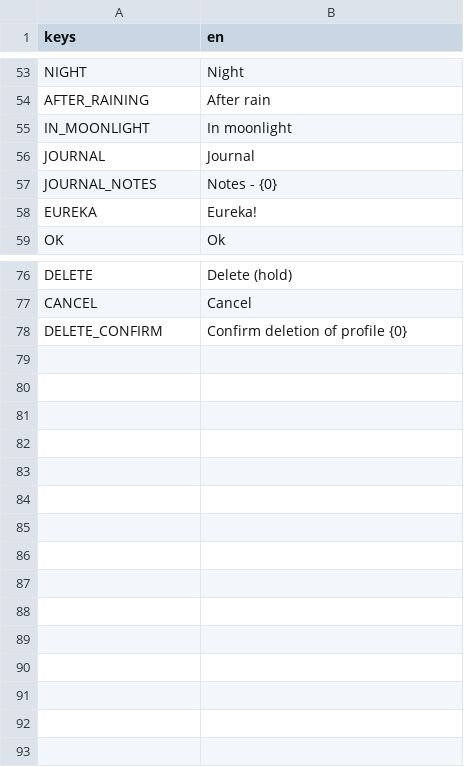
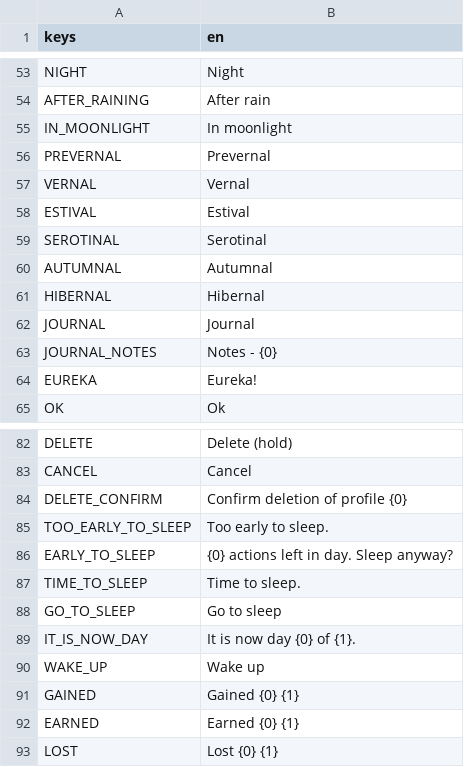
Before and after one commit to lupuchard/apothecary, a CSV file: locale.csv, drawn as a sheet; only a part is shown, gaps mark what is left out.

```diff
--- a/locale.csv
+++ b/locale.csv
@@ -55,2 +55,8 @@ AFTER_RAINING,After rain
 IN_MOONLIGHT,In moonlight
+PREVERNAL,Prevernal
+VERNAL,Vernal
+ESTIVAL,Estival
+SEROTINAL,Serotinal
+AUTUMNAL,Autumnal
+HIBERNAL,Hibernal
 JOURNAL,Journal
@@ -78 +84,10 @@ CANCEL,Cancel
 DELETE_CONFIRM,Confirm deletion of profile {0}
+TOO_EARLY_TO_SLEEP,Too early to sleep.
+EARLY_TO_SLEEP,{0} actions left in day. Sleep anyway?
+TIME_TO_SLEEP,Time to sleep.
+GO_TO_SLEEP,Go to sleep
+IT_IS_NOW_DAY,It is now day {0} of {1}.
+WAKE_UP,Wake up
+GAINED,Gained {0} {1}
+EARNED,Earned {0} {1}
+LOST,Lost {0} {1}
```
Also changed, not shown: 43 other files.
